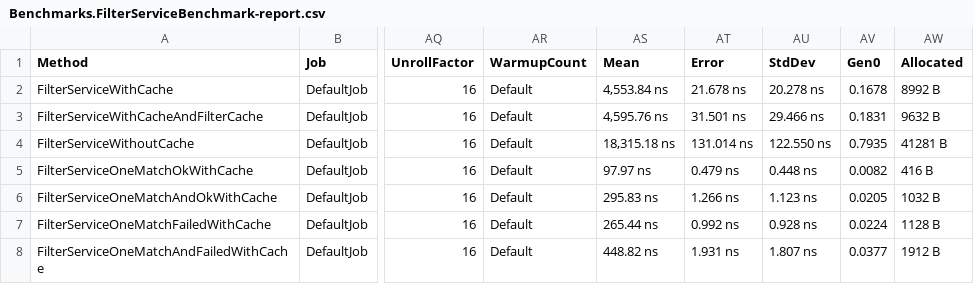
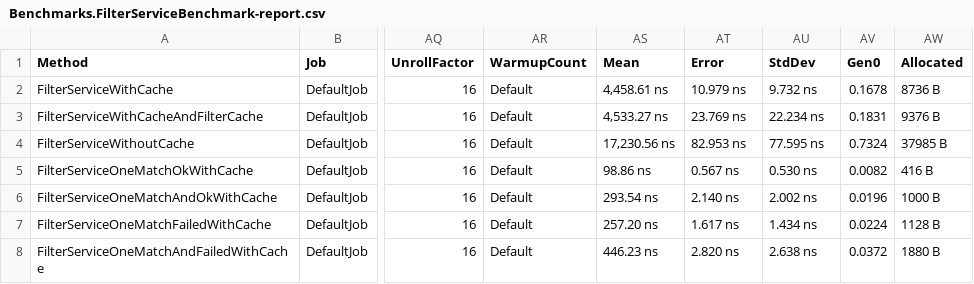
Before and after one commit to ScottL97/structured-filter-dotnet, a CSV file: Benchmarks/BenchmarkDotNet.Artifacts/results/Benchmarks.FilterServiceBenchmark-report.csv, drawn as a sheet; only a part is shown, gaps mark what is left out; the diff names each change by its address in the sheet, - before the commit and + after, or states it on an @@ line.

Commit message:
Reduce boxing/unboxing in matching; Reduce redundant iteration of json elements

```diff
--- a/Benchmarks/BenchmarkDotNet.Artifacts/results/Benchmarks.FilterServiceBenchmark-report.csv
+++ b/Benchmarks/BenchmarkDotNet.Artifacts/results/Benchmarks.FilterServiceBenchmark-report.csv
-AS2 (Mean): 4,553.84 ns
+AS2 (Mean): 4,458.61 ns
-AT2 (Error): 21.678 ns
+AT2 (Error): 10.979 ns
-AU2 (StdDev): 20.278 ns
+AU2 (StdDev): 9.732 ns
-AW2 (Allocated): 8992 B
+AW2 (Allocated): 8736 B
-AS3 (Mean): 4,595.76 ns
+AS3 (Mean): 4,533.27 ns
-AT3 (Error): 31.501 ns
+AT3 (Error): 23.769 ns
-AU3 (StdDev): 29.466 ns
+AU3 (StdDev): 22.234 ns
-AW3 (Allocated): 9632 B
+AW3 (Allocated): 9376 B
-AS4 (Mean): 18,315.18 ns
+AS4 (Mean): 17,230.56 ns
-AT4 (Error): 131.014 ns
+AT4 (Error): 82.953 ns
-AU4 (StdDev): 122.550 ns
+AU4 (StdDev): 77.595 ns
-AV4 (Gen0): 0.7935
+AV4 (Gen0): 0.7324
-AW4 (Allocated): 41281 B
+AW4 (Allocated): 37985 B
-AS5 (Mean): 97.97 ns
+AS5 (Mean): 98.86 ns
-AT5 (Error): 0.479 ns
+AT5 (Error): 0.567 ns
-AU5 (StdDev): 0.448 ns
+AU5 (StdDev): 0.530 ns
-AS6 (Mean): 295.83 ns
+AS6 (Mean): 293.54 ns
-AT6 (Error): 1.266 ns
+AT6 (Error): 2.140 ns
-AU6 (StdDev): 1.123 ns
+AU6 (StdDev): 2.002 ns
-AV6 (Gen0): 0.0205
+AV6 (Gen0): 0.0196
-AW6 (Allocated): 1032 B
+AW6 (Allocated): 1000 B
-AS7 (Mean): 265.44 ns
+AS7 (Mean): 257.20 ns
-AT7 (Error): 0.992 ns
+AT7 (Error): 1.617 ns
-AU7 (StdDev): 0.928 ns
+AU7 (StdDev): 1.434 ns
-AS8 (Mean): 448.82 ns
+AS8 (Mean): 446.23 ns
-AT8 (Error): 1.931 ns
+AT8 (Error): 2.820 ns
-AU8 (StdDev): 1.807 ns
+AU8 (StdDev): 2.638 ns
-AV8 (Gen0): 0.0377
+AV8 (Gen0): 0.0372
-AW8 (Allocated): 1912 B
+AW8 (Allocated): 1880 B
```
Also changed, not shown: 6 other files.
